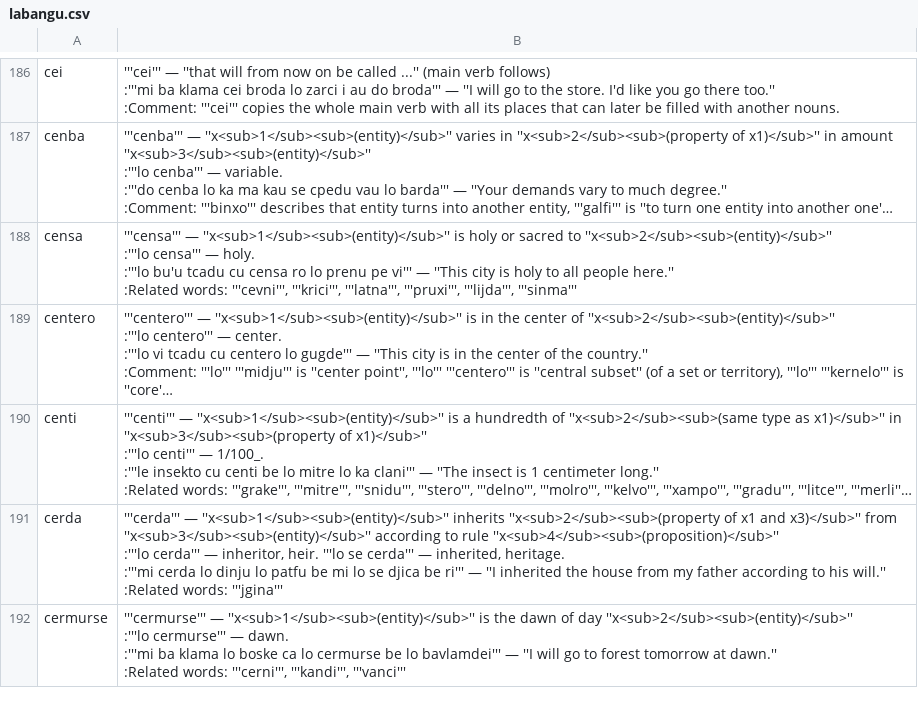
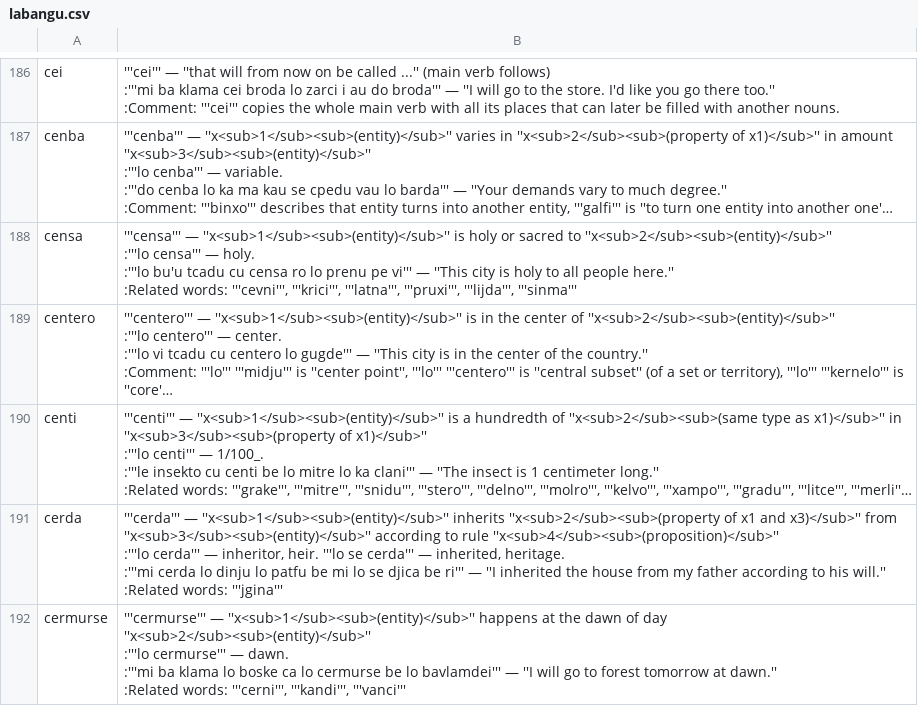
Before and after one commit to lagleki/livla, a CSV file: ircbot/dumps/labangu.csv, drawn as a sheet; only a part is shown, gaps mark what is left out; long unchanged cells end in …; the diff covers the shown part only.

```diff
--- a/ircbot/dumps/labangu.csv
+++ b/ircbot/dumps/labangu.csv
@@ -957,6 +958,6 @@ cerda,"
 :Related words: '''jgina'''"
-cermurse,"
-'''cermurse''' — ''x<sub>1</sub><sub>(entity)</sub>''  is the dawn of day  ''x<sub>2</sub><sub>(entity)</sub>''
-:'''lo cermurse''' — dawn.
-:'''mi ba klama lo boske ca lo cermurse be lo bavlamdei''' — ''I will go to forest tomorrow at dawn.''
-:Related words: '''cerni''', '''kandi''', '''vanci'''"
+cermurse,"
+'''cermurse''' — ''x<sub>1</sub><sub>(entity)</sub>''  happens at the dawn of day  ''x<sub>2</sub><sub>(entity)</sub>''
+:'''lo cermurse''' — dawn.
+:'''mi ba klama lo boske ca lo cermurse be lo bavlamdei''' — ''I will go to forest tomorrow at dawn.''
+:Related words: '''cerni''', '''kandi''', '''vanci'''"
```
Also changed, not shown: 13 edited cells elsewhere in this file, 45 other files.
